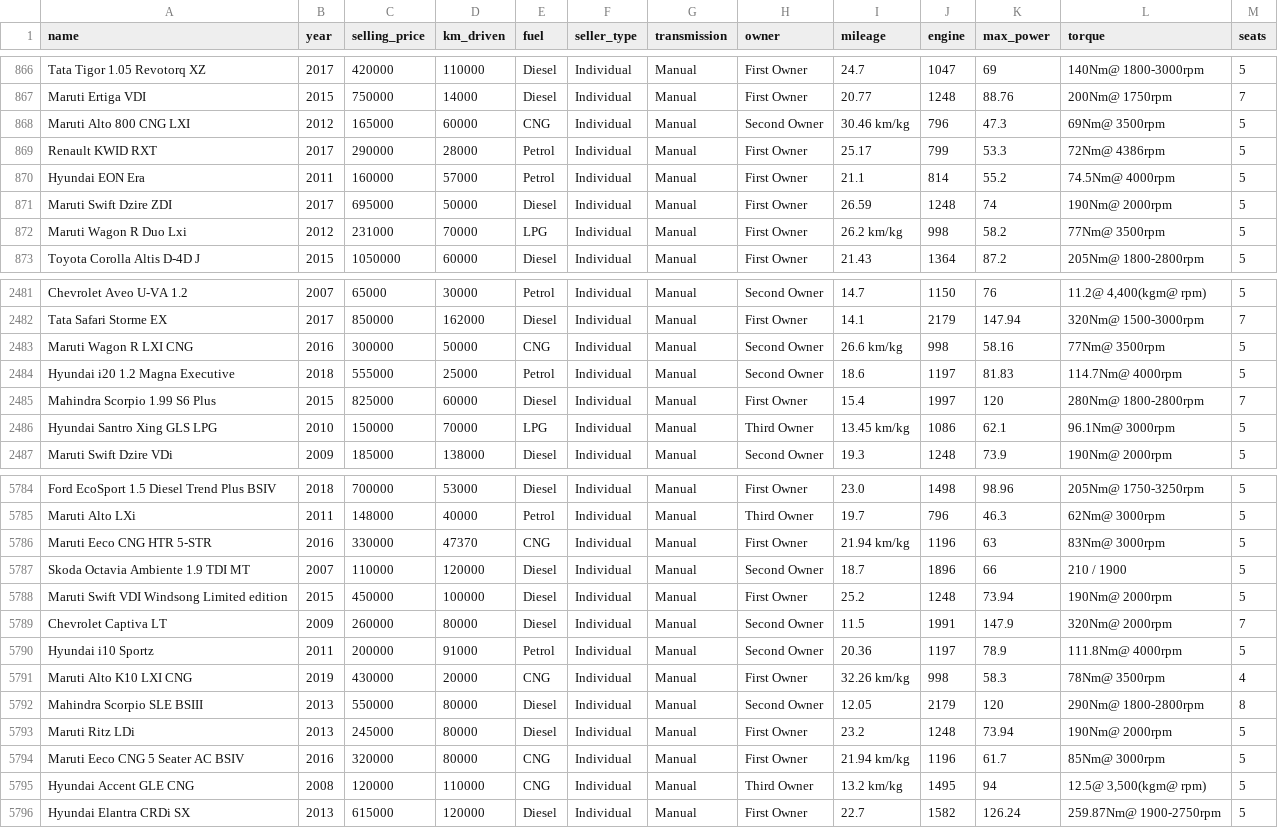
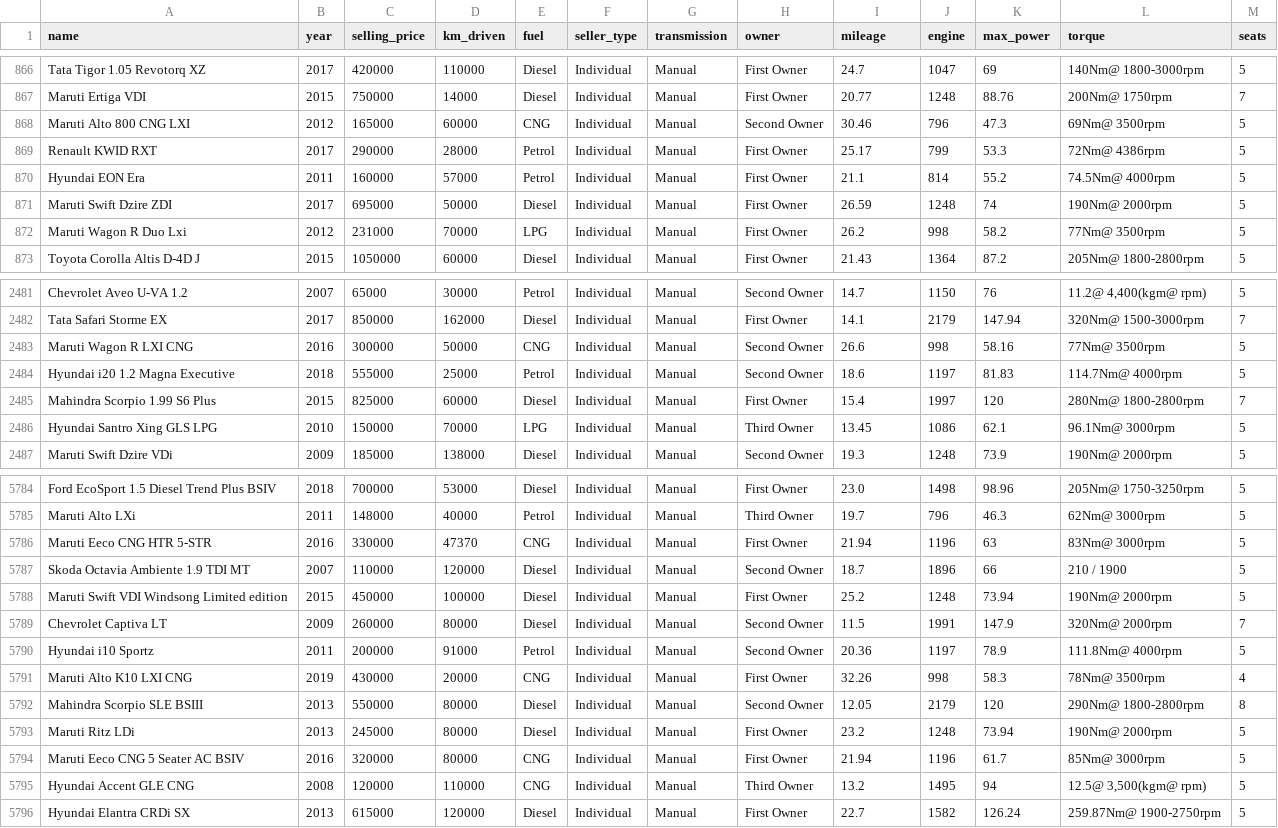
Before and after one commit to Kyhaiu/Machine-Learning, a CSV file: Teste/Vehicle/Car_details_v3.csv, drawn as a sheet; only a part is shown, gaps mark what is left out; the diff covers the shown part only.

```diff
--- a/Teste/Vehicle/Car_details_v3.csv
+++ b/Teste/Vehicle/Car_details_v3.csv
@@ -867,3 +867,3 @@ Tata Tigor 1.05 Revotorq XZ,2017,420000,110000,Diesel,Individual,Manual,First Ow
 Maruti Ertiga VDI,2015,750000,14000,Diesel,Individual,Manual,First Owner,20.77,1248,88.76,200Nm@ 1750rpm,7
-Maruti Alto 800 CNG LXI,2012,165000,60000,CNG,Individual,Manual,Second Owner,30.46 km/kg,796,47.3,69Nm@ 3500rpm,5
+Maruti Alto 800 CNG LXI,2012,165000,60000,CNG,Individual,Manual,Second Owner,30.46,796,47.3,69Nm@ 3500rpm,5
 Renault KWID RXT,2017,290000,28000,Petrol,Individual,Manual,First Owner,25.17,799,53.3,72Nm@ 4386rpm,5
@@ -871,3 +871,3 @@ Hyundai EON Era,2011,160000,57000,Petrol,Individual,Manual,First Owner,21.1,814,
 Maruti Swift Dzire ZDI,2017,695000,50000,Diesel,Individual,Manual,First Owner,26.59,1248,74,190Nm@ 2000rpm,5
-Maruti Wagon R Duo Lxi,2012,231000,70000,LPG,Individual,Manual,First Owner,26.2 km/kg,998,58.2,77Nm@ 3500rpm,5
+Maruti Wagon R Duo Lxi,2012,231000,70000,LPG,Individual,Manual,First Owner,26.2,998,58.2,77Nm@ 3500rpm,5
 Toyota Corolla Altis D-4D J,2015,1050000,60000,Diesel,Individual,Manual,First Owner,21.43,1364,87.2,205Nm@ 1800-2800rpm,5
@@ -2482,6 +2482,6 @@ Chevrolet Aveo U-VA 1.2,2007,65000,30000,Petrol,Individual,Manual,Second Owner,1
 Tata Safari Storme EX,2017,850000,162000,Diesel,Individual,Manual,First Owner,14.1,2179,147.94,320Nm@ 1500-3000rpm,7
-Maruti Wagon R LXI CNG,2016,300000,50000,CNG,Individual,Manual,Second Owner,26.6 km/kg,998,58.16,77Nm@ 3500rpm,5
+Maruti Wagon R LXI CNG,2016,300000,50000,CNG,Individual,Manual,Second Owner,26.6,998,58.16,77Nm@ 3500rpm,5
 Hyundai i20 1.2 Magna Executive,2018,555000,25000,Petrol,Individual,Manual,Second Owner,18.6,1197,81.83,114.7Nm@ 4000rpm,5
 Mahindra Scorpio 1.99 S6 Plus,2015,825000,60000,Diesel,Individual,Manual,First Owner,15.4,1997,120,280Nm@ 1800-2800rpm,7
-Hyundai Santro Xing GLS LPG,2010,150000,70000,LPG,Individual,Manual,Third Owner,13.45 km/kg,1086,62.1,96.1Nm@ 3000rpm,5
+Hyundai Santro Xing GLS LPG,2010,150000,70000,LPG,Individual,Manual,Third Owner,13.45,1086,62.1,96.1Nm@ 3000rpm,5
 Maruti Swift Dzire VDi,2009,185000,138000,Diesel,Individual,Manual,Second Owner,19.3,1248,73.9,190Nm@ 2000rpm,5
@@ -5785,3 +5785,3 @@ Ford EcoSport 1.5 Diesel Trend Plus BSIV,2018,700000,53000,Diesel,Individual,Man
 Maruti Alto LXi,2011,148000,40000,Petrol,Individual,Manual,Third Owner,19.7,796,46.3,62Nm@ 3000rpm,5
-Maruti Eeco CNG HTR 5-STR,2016,330000,47370,CNG,Individual,Manual,First Owner,21.94 km/kg,1196,63,83Nm@ 3000rpm,5
+Maruti Eeco CNG HTR 5-STR,2016,330000,47370,CNG,Individual,Manual,First Owner,21.94,1196,63,83Nm@ 3000rpm,5
 Skoda Octavia Ambiente 1.9 TDI MT,2007,110000,120000,Diesel,Individual,Manual,Second Owner,18.7,1896,66,210 / 1900,5
@@ -5790,7 +5790,7 @@ Chevrolet Captiva LT,2009,260000,80000,Diesel,Individual,Manual,Second Owner,11.
 Hyundai i10 Sportz,2011,200000,91000,Petrol,Individual,Manual,Second Owner,20.36,1197,78.9,111.8Nm@ 4000rpm,5
-Maruti Alto K10 LXI CNG,2019,430000,20000,CNG,Individual,Manual,First Owner,32.26 km/kg,998,58.3,78Nm@ 3500rpm,4
+Maruti Alto K10 LXI CNG,2019,430000,20000,CNG,Individual,Manual,First Owner,32.26,998,58.3,78Nm@ 3500rpm,4
 Mahindra Scorpio SLE BSIII,2013,550000,80000,Diesel,Individual,Manual,Second Owner,12.05,2179,120,290Nm@ 1800-2800rpm,8
 Maruti Ritz LDi,2013,245000,80000,Diesel,Individual,Manual,First Owner,23.2,1248,73.94,190Nm@ 2000rpm,5
-Maruti Eeco CNG 5 Seater AC BSIV,2016,320000,80000,CNG,Individual,Manual,First Owner,21.94 km/kg,1196,61.7,85Nm@ 3000rpm,5
-Hyundai Accent GLE CNG,2008,120000,110000,CNG,Individual,Manual,Third Owner,13.2 km/kg,1495,94,"12.5@ 3,500(kgm@ rpm)",5
+Maruti Eeco CNG 5 Seater AC BSIV,2016,320000,80000,CNG,Individual,Manual,First Owner,21.94,1196,61.7,85Nm@ 3000rpm,5
+Hyundai Accent GLE CNG,2008,120000,110000,CNG,Individual,Manual,Third Owner,13.2,1495,94,"12.5@ 3,500(kgm@ rpm)",5
 Hyundai Elantra CRDi SX,2013,615000,120000,Diesel,Individual,Manual,First Owner,22.7,1582,126.24,259.87Nm@ 1900-2750rpm,5
```
Also changed, not shown: 80 edited cells elsewhere in this file, 1 other file.
